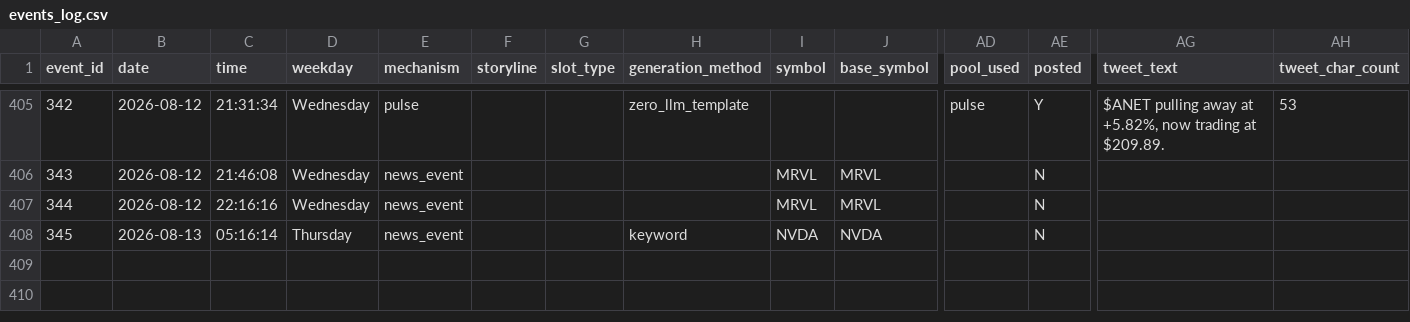
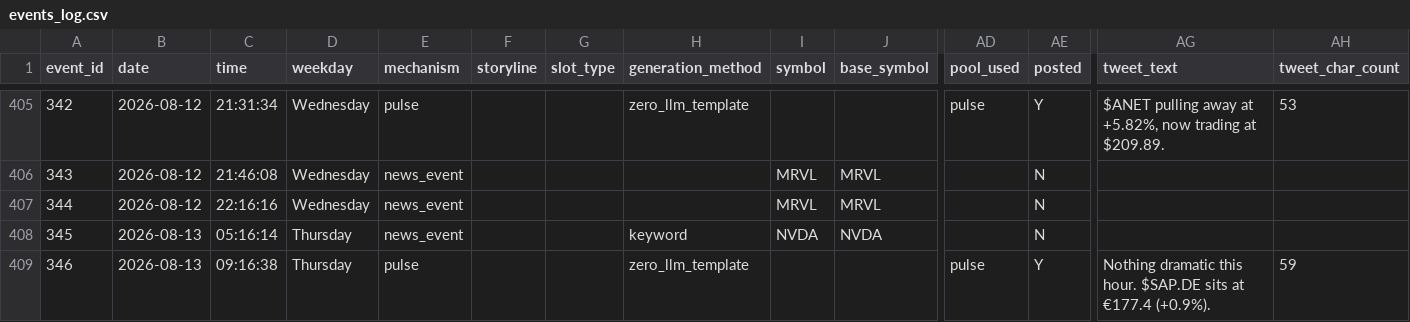
Before and after one commit to probablyproton/my_first_x_bot, a CSV file: events_log.csv, drawn as a sheet; only a part is shown, gaps mark what is left out; rows hold the shown columns only; the diff names each change by its address in the sheet, - before the commit and + after, or states it on an @@ line.

```diff
--- a/events_log.csv
+++ b/events_log.csv
+row 409: 346 | 2026-08-13 | 09:16:38 | Thursday | pulse |  |  | zero_llm_template |  |  | pulse | Y | Nothing dramatic this hour. $SAP.DE sits at €177.4 (+0.9%). | 59
```
Also changed, not shown: 1 other file.
